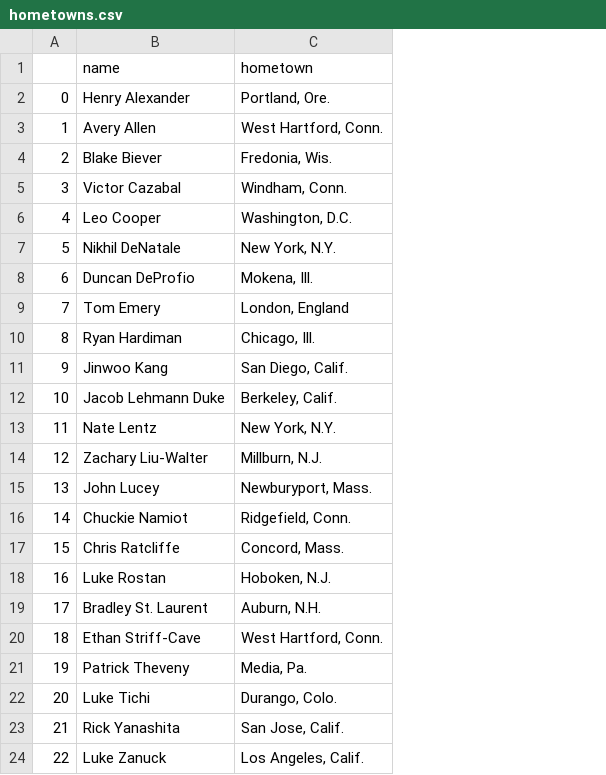
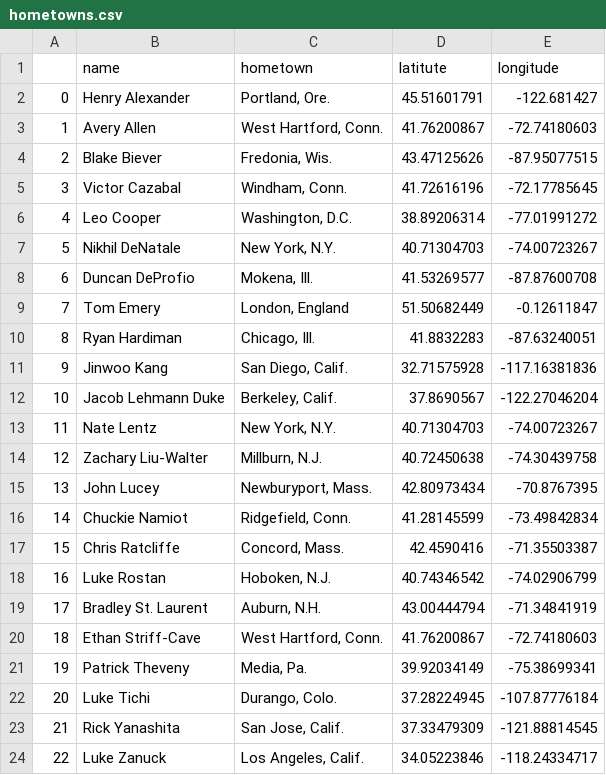
Before and after one commit to lukezann/traveling-runner, a CSV file: python-roster-scraper/hometowns.csv, drawn as a sheet; the diff names each change by its address in the sheet, - before the commit and + after, or states it on an @@ line.

Commit message:
Fetch latitude and longitude for each city and add to csv.

```diff
--- a/python-roster-scraper/hometowns.csv
+++ b/python-roster-scraper/hometowns.csv
+column D (latitute), rows 2-24: 45.51601791 | 41.76200867 | 43.47125626 | 41.72616196 | 38.89206314 | 40.71304703 | 41.53269577 | 51.50682449 | 41.8832283 | 32.71575928 | 37.8690567 | 40.71304703 | 40.72450638 | 42.80973434 | 41.28145599 | 42.4590416 | 40.74346542 | 43.00444794 | 41.76200867 | 39.92034149 | 37.28224945 | 37.33479309 | 34.05223846
+column E (longitude), rows 2-24: -122.681427 | -72.74180603 | -87.95077515 | -72.17785645 | -77.01991272 | -74.00723267 | -87.87600708 | -0.12611847 | -87.63240051 | -117.16381836 | -122.27046204 | -74.00723267 | -74.30439758 | -70.8767395 | -73.49842834 | -71.35503387 | -74.02906799 | -71.34841919 | -72.74180603 | -75.38699341 | -107.87776184 | -121.88814545 | -118.24334717
```
Also changed, not shown: 1 other file.
